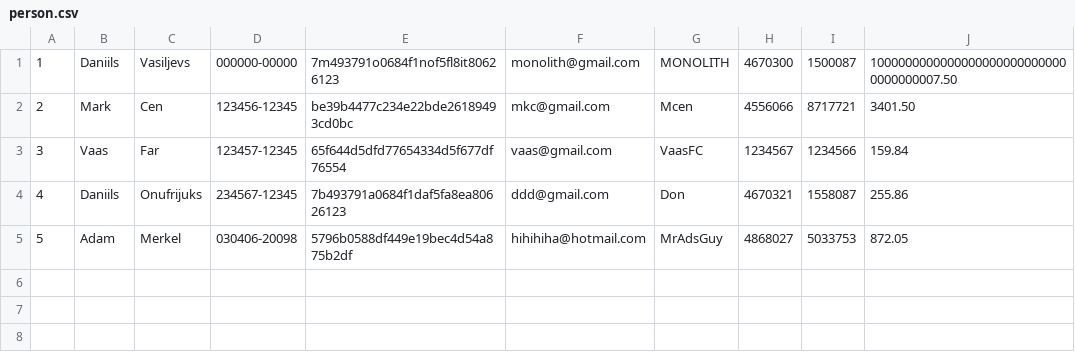
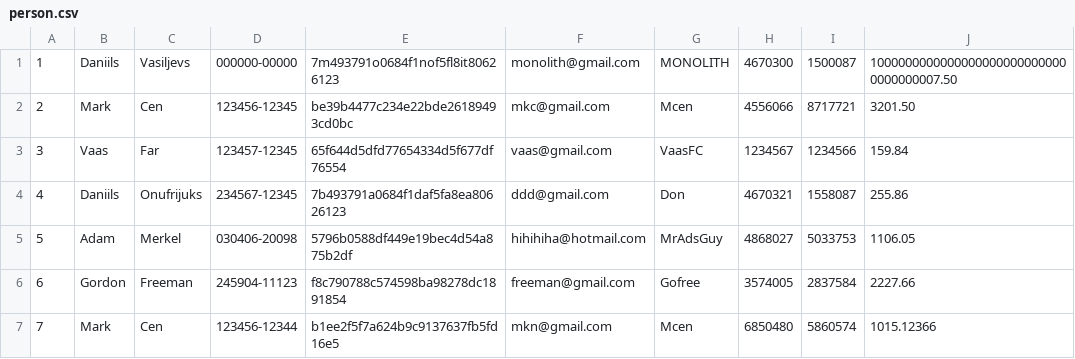
Before and after one commit to daniilsonufrijuks/Java-Bank-Application, a CSV file: resources/person.csv, drawn as a sheet.

```diff
--- a/resources/person.csv
+++ b/resources/person.csv
@@ -1,5 +1,7 @@
 1, Daniils, Vasiljevs, 000000-00000, 7m493791o0684f1nof5fl8it80626123, monolith@gmail.com, MONOLITH, 4670300, 1500087, 10000000000000000000000000000000000007.50
-2, Mark, Cen, 123456-12345, be39b4477c234e22bde26189493cd0bc, mkc@gmail.com, Mcen, 4556066, 8717721, 3401.50
+2, Mark, Cen, 123456-12345, be39b4477c234e22bde26189493cd0bc, mkc@gmail.com, Mcen, 4556066, 8717721, 3201.50
 3, Vaas, Far, 123457-12345, 65f644d5dfd77654334d5f677df76554, vaas@gmail.com, VaasFC, 1234567, 1234566, 159.84
 4, Daniils, Onufrijuks, 234567-12345, 7b493791a0684f1daf5fa8ea80626123, ddd@gmail.com, Don, 4670321, 1558087, 255.86
-5, Adam, Merkel, 030406-20098, 5796b0588df449e19bec4d54a875b2df, hihihiha@hotmail.com, MrAdsGuy, 4868027, 5033753, 872.05
+5, Adam, Merkel, 030406-20098, 5796b0588df449e19bec4d54a875b2df, hihihiha@hotmail.com, MrAdsGuy, 4868027, 5033753, 1106.05
+6, Gordon, Freeman, 245904-11123, f8c790788c574598ba98278dc1891854, freeman@gmail.com, Gofree, 3574005, 2837584, 2227.66
+7, Mark, Cen, 123456-12344, b1ee2f5f7a624b9c9137637fb5fd16e5, mkn@gmail.com, Mcen, 6850480, 5860574, 1015.12366
```
Also changed, not shown: 6 other files.
